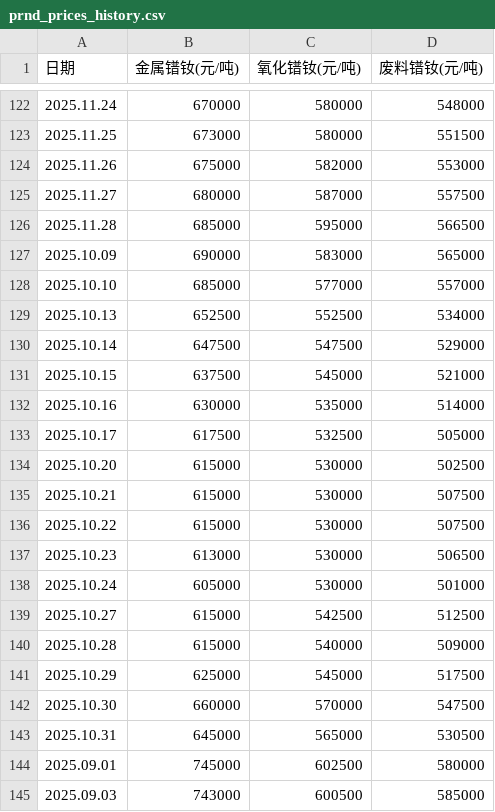
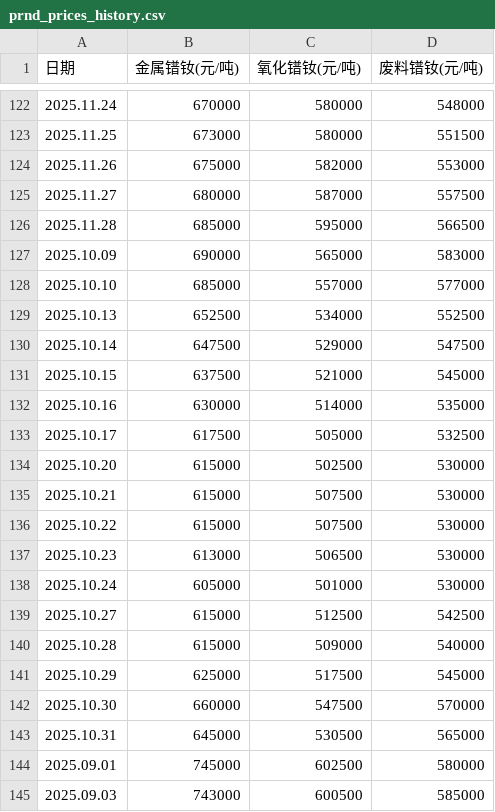
Before and after one commit to lingxizhi/prnd-price-site, a CSV file: src/data/prnd_prices_history.csv, drawn as a sheet; only a part is shown, gaps mark what is left out; the diff covers the shown part only.

```diff
--- a/src/data/prnd_prices_history.csv
+++ b/src/data/prnd_prices_history.csv
@@ -126,19 +126,19 @@
 2025.11.28,685000,595000,566500
-2025.10.09,690000,583000,565000
-2025.10.10,685000,577000,557000
-2025.10.13,652500,552500,534000
-2025.10.14,647500,547500,529000
-2025.10.15,637500,545000,521000
-2025.10.16,630000,535000,514000
-2025.10.17,617500,532500,505000
-2025.10.20,615000,530000,502500
-2025.10.21,615000,530000,507500
-2025.10.22,615000,530000,507500
-2025.10.23,613000,530000,506500
-2025.10.24,605000,530000,501000
-2025.10.27,615000,542500,512500
-2025.10.28,615000,540000,509000
-2025.10.29,625000,545000,517500
-2025.10.30,660000,570000,547500
-2025.10.31,645000,565000,530500
+2025.10.09,690000,565000,583000
+2025.10.10,685000,557000,577000
+2025.10.13,652500,534000,552500
+2025.10.14,647500,529000,547500
+2025.10.15,637500,521000,545000
+2025.10.16,630000,514000,535000
+2025.10.17,617500,505000,532500
+2025.10.20,615000,502500,530000
+2025.10.21,615000,507500,530000
+2025.10.22,615000,507500,530000
+2025.10.23,613000,506500,530000
+2025.10.24,605000,501000,530000
+2025.10.27,615000,512500,542500
+2025.10.28,615000,509000,540000
+2025.10.29,625000,517500,545000
+2025.10.30,660000,547500,570000
+2025.10.31,645000,530500,565000
 2025.09.01,745000,602500,580000
```
Also changed, not shown: 46 edited cells elsewhere in this file, 1 other file.
